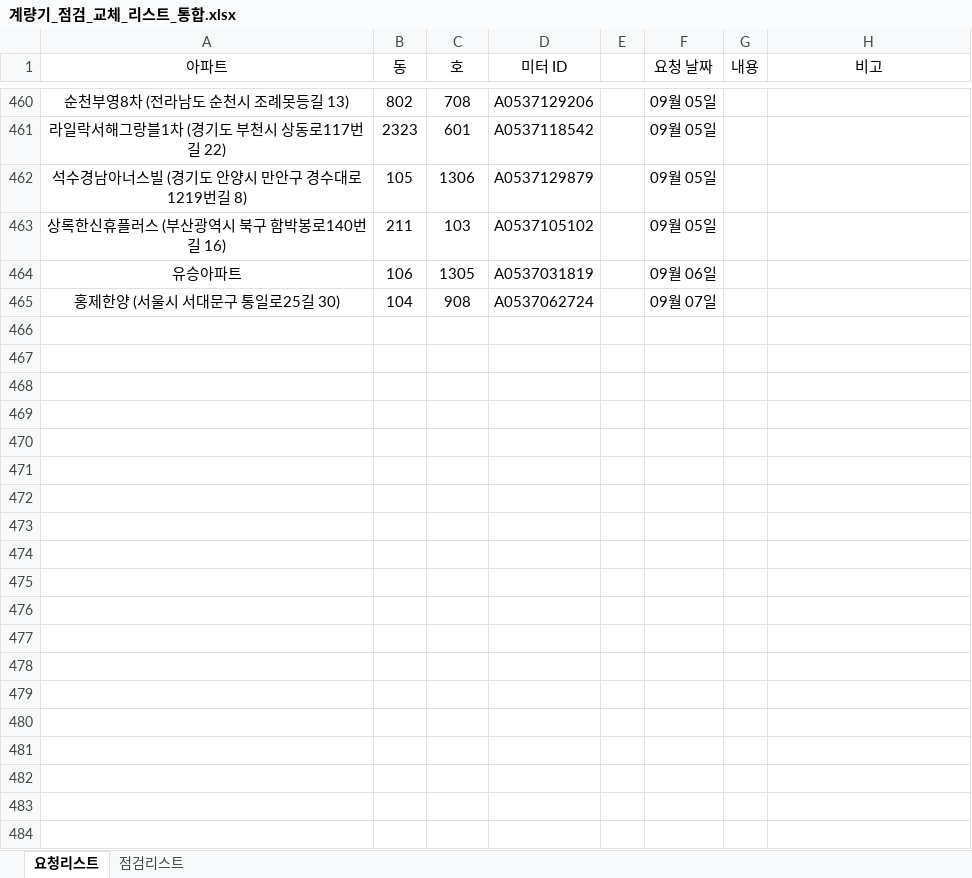
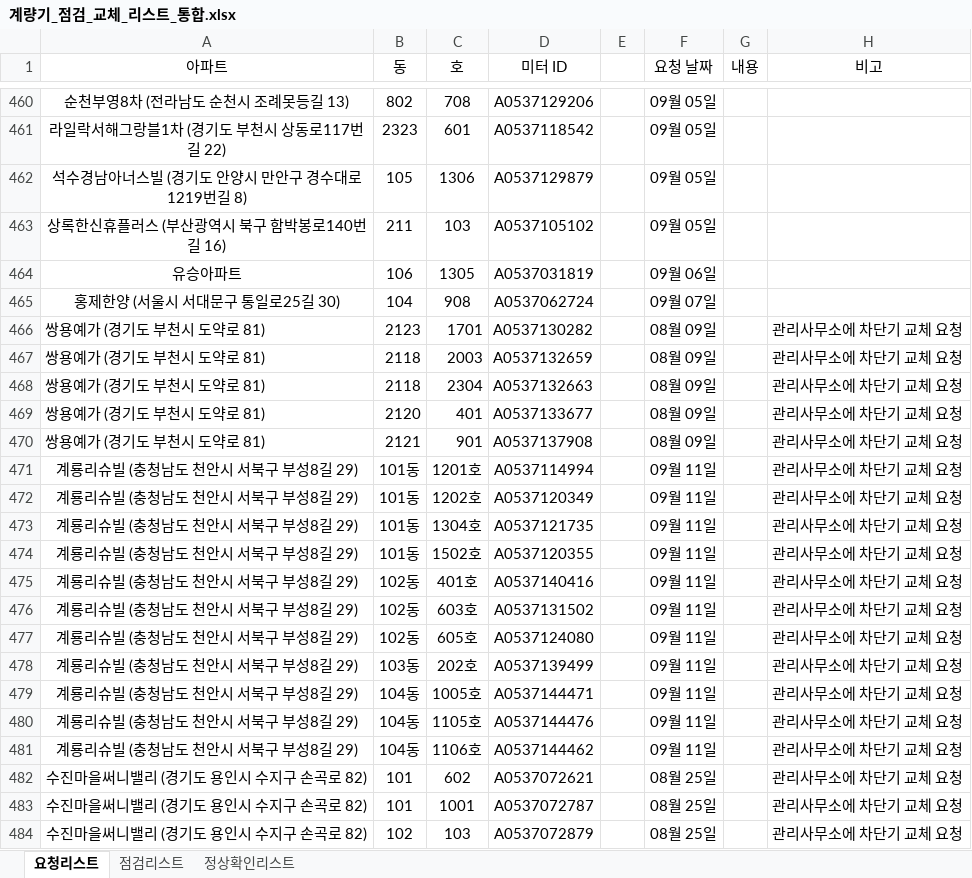
Before and after one commit to JEONINSUCK/CNU_SERVER, an Excel workbook: data/계량기_점검_교체_리스트_통합.xlsx, sheet 요청리스트, drawn as a sheet; only a part is shown, gaps mark what is left out; values as stored, in another font and other column widths than the file's, no borders; conditional formats not drawn; the diff covers the shown part only; the diff names each change by its address in the sheet, - before the commit and + after, or states it on an @@ line.

```diff
--- a/data/계량기_점검_교체_리스트_통합.xlsx (sheet 요청리스트)
+++ b/data/계량기_점검_교체_리스트_통합.xlsx (sheet 요청리스트)
+sheet tab: 정상확인리스트
+row 466: 쌍용예가 (경기도 부천시 도약로 81) | 2123 | 1701 | A0537130282 |  | 08월 09일 |  | 관리사무소에 차단기 교체 요청
+row 467: 쌍용예가 (경기도 부천시 도약로 81) | 2118 | 2003 | A0537132659 |  | 08월 09일 |  | 관리사무소에 차단기 교체 요청
+row 468: 쌍용예가 (경기도 부천시 도약로 81) | 2118 | 2304 | A0537132663 |  | 08월 09일 |  | 관리사무소에 차단기 교체 요청
+row 469: 쌍용예가 (경기도 부천시 도약로 81) | 2120 | 401 | A0537133677 |  | 08월 09일 |  | 관리사무소에 차단기 교체 요청
+row 470: 쌍용예가 (경기도 부천시 도약로 81) | 2121 | 901 | A0537137908 |  | 08월 09일 |  | 관리사무소에 차단기 교체 요청
+row 471: 계룡리슈빌 (충청남도 천안시 서북구 부성8길 29) | 101동 | 1201호 | A0537114994 |  | 09월 11일 |  | 관리사무소에 차단기 교체 요청
+row 472: 계룡리슈빌 (충청남도 천안시 서북구 부성8길 29) | 101동 | 1202호 | A0537120349 |  | 09월 11일 |  | 관리사무소에 차단기 교체 요청
+row 473: 계룡리슈빌 (충청남도 천안시 서북구 부성8길 29) | 101동 | 1304호 | A0537121735 |  | 09월 11일 |  | 관리사무소에 차단기 교체 요청
+row 474: 계룡리슈빌 (충청남도 천안시 서북구 부성8길 29) | 101동 | 1502호 | A0537120355 |  | 09월 11일 |  | 관리사무소에 차단기 교체 요청
+row 475: 계룡리슈빌 (충청남도 천안시 서북구 부성8길 29) | 102동 | 401호 | A0537140416 |  | 09월 11일 |  | 관리사무소에 차단기 교체 요청
+row 476: 계룡리슈빌 (충청남도 천안시 서북구 부성8길 29) | 102동 | 603호 | A0537131502 |  | 09월 11일 |  | 관리사무소에 차단기 교체 요청
+row 477: 계룡리슈빌 (충청남도 천안시 서북구 부성8길 29) | 102동 | 605호 | A0537124080 |  | 09월 11일 |  | 관리사무소에 차단기 교체 요청
+row 478: 계룡리슈빌 (충청남도 천안시 서북구 부성8길 29) | 103동 | 202호 | A0537139499 |  | 09월 11일 |  | 관리사무소에 차단기 교체 요청
+row 479: 계룡리슈빌 (충청남도 천안시 서북구 부성8길 29) | 104동 | 1005호 | A0537144471 |  | 09월 11일 |  | 관리사무소에 차단기 교체 요청
+row 480: 계룡리슈빌 (충청남도 천안시 서북구 부성8길 29) | 104동 | 1105호 | A0537144476 |  | 09월 11일 |  | 관리사무소에 차단기 교체 요청
+row 481: 계룡리슈빌 (충청남도 천안시 서북구 부성8길 29) | 104동 | 1106호 | A0537144462 |  | 09월 11일 |  | 관리사무소에 차단기 교체 요청
+row 482: 수진마을써니밸리 (경기도 용인시 수지구 손곡로 82) | 101 | 602 | A0537072621 |  | 08월 25일 |  | 관리사무소에 차단기 교체 요청
+row 483: 수진마을써니밸리 (경기도 용인시 수지구 손곡로 82) | 101 | 1001 | A0537072787 |  | 08월 25일 |  | 관리사무소에 차단기 교체 요청
+row 484: 수진마을써니밸리 (경기도 용인시 수지구 손곡로 82) | 102 | 103 | A0537072879 |  | 08월 25일 |  | 관리사무소에 차단기 교체 요청
```
Also changed, not shown: 31 added rows elsewhere in this sheet, 7 other files.
